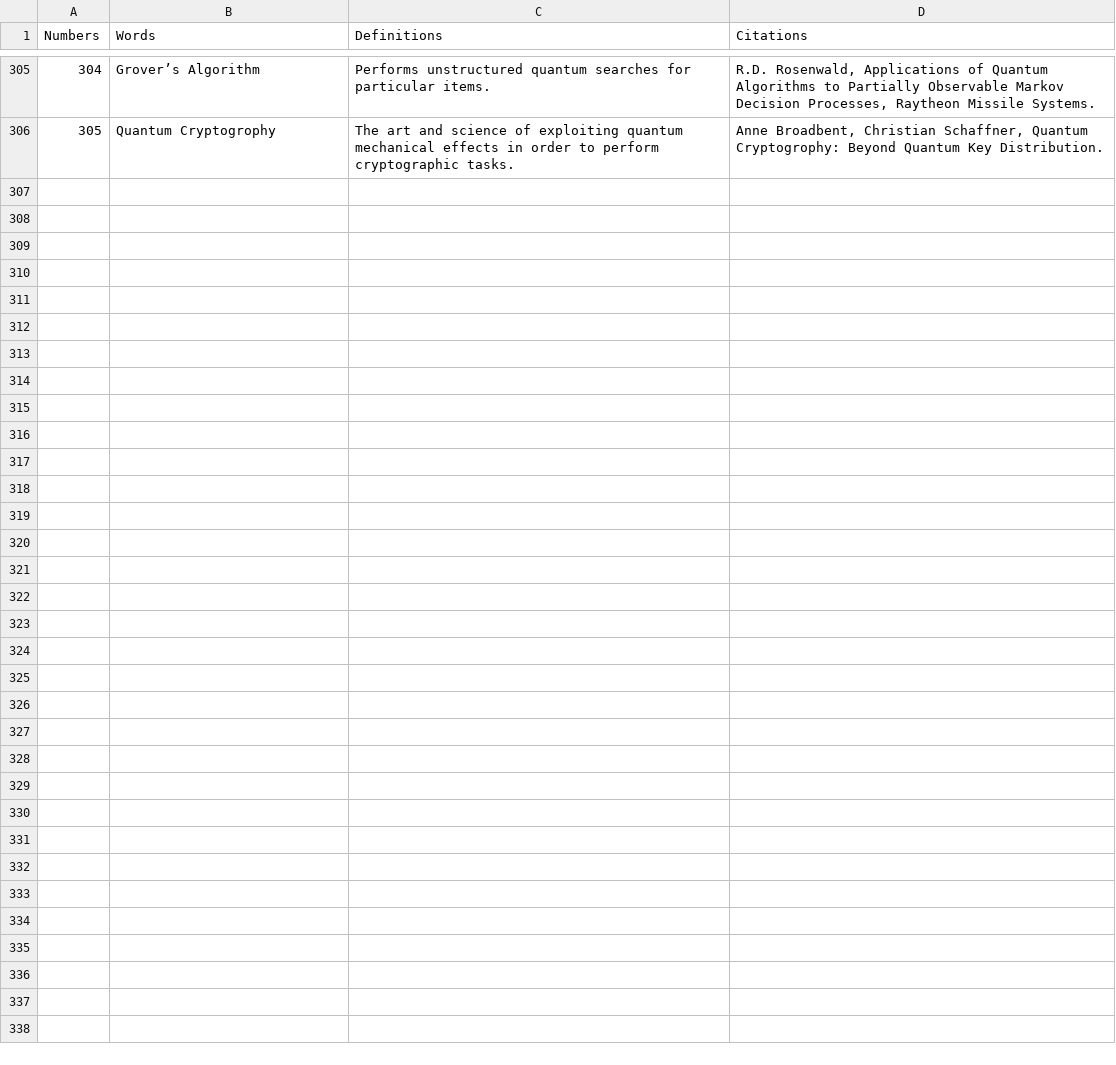
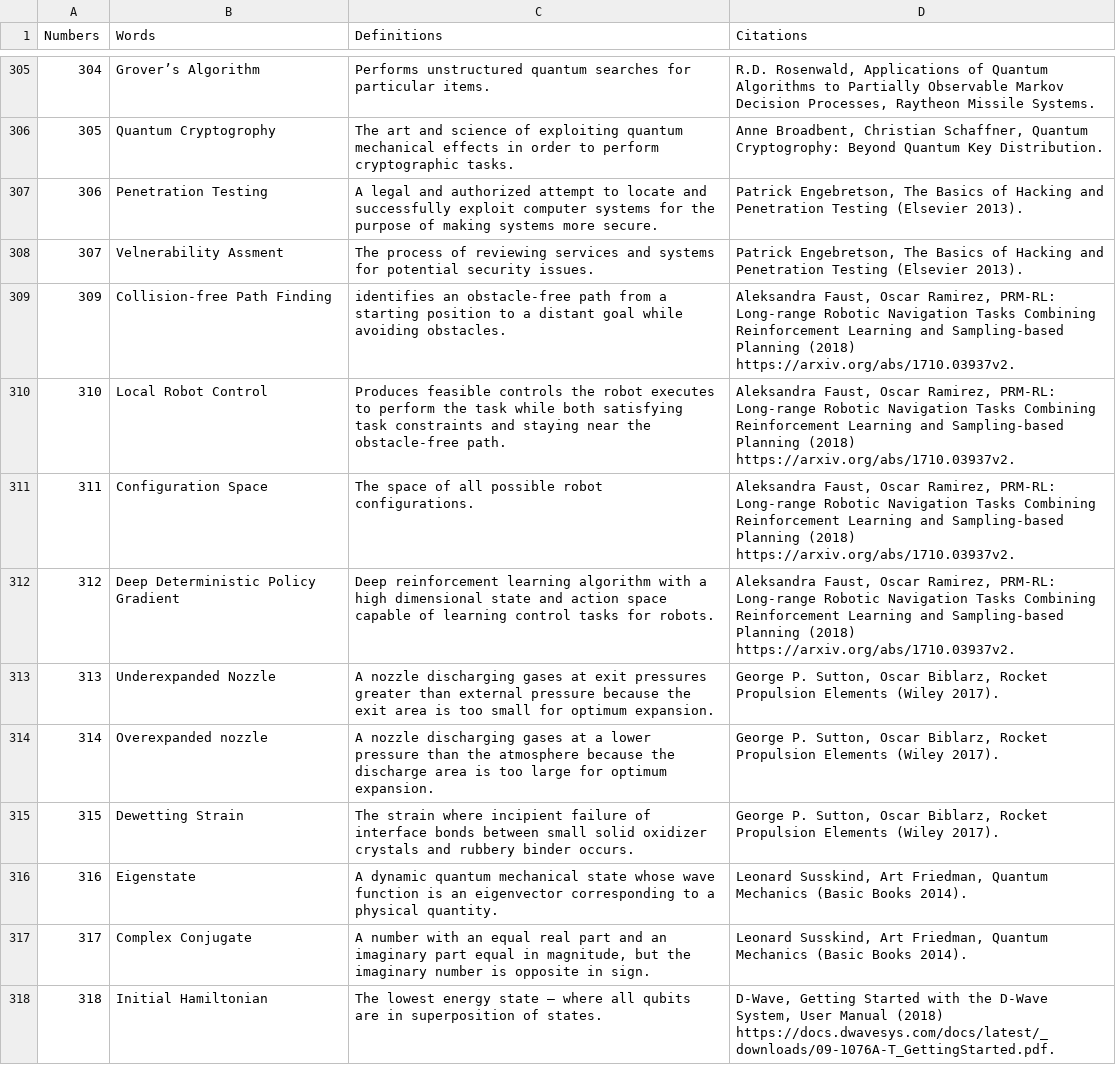
Before and after one commit to Bhaney44/Martian-s-Technology-Dictionary, a CSV file: MTD.csv, drawn as a sheet; only a part is shown, gaps mark what is left out; the diff covers the shown part only; the diff names each change by its address in the sheet, - before the commit and + after, or states it on an @@ line.

```diff
--- a/MTD.csv
+++ b/MTD.csv
+row 307: 306 | Penetration Testing | A legal and authorized attempt to locate and successfully exploit computer systems for the purpose of making systems more secure. | Patrick Engebretson, The Basics of Hacking and Penetration Testing (Elsevier 2013).
+row 308: 307 | Velnerability Assment | The process of reviewing services and systems for potential security issues. | Patrick Engebretson, The Basics of Hacking and Penetration Testing (Elsevier 2013).
+row 309: 309 | Collision-free Path Finding | identifies an obstacle-free path from a starting position to a distant goal while avoiding obstacles. | Aleksandra Faust, Oscar Ramirez, PRM-RL: Long-range Robotic Navigation Tasks Combining Reinforcement Learning and Sampling-based Planning (2018) https://arxiv.org/abs/1710.03937v2.
+row 310: 310 | Local Robot Control | Produces feasible controls the robot executes to perform the task while both satisfying task constraints and staying near the obstacle-free path. | Aleksandra Faust, Oscar Ramirez, PRM-RL: Long-range Robotic Navigation Tasks Combining Reinforcement Learning and Sampling-based Planning (2018) https://arxiv.org/abs/1710.03937v2.
+row 311: 311 | Configuration Space | The space of all possible robot configurations. | Aleksandra Faust, Oscar Ramirez, PRM-RL: Long-range Robotic Navigation Tasks Combining Reinforcement Learning and Sampling-based Planning (2018) https://arxiv.org/abs/1710.03937v2.
+row 312: 312 | Deep Deterministic Policy Gradient | Deep reinforcement learning algorithm with a high dimensional state and action space capable of learning control tasks for robots. | Aleksandra Faust, Oscar Ramirez, PRM-RL: Long-range Robotic Navigation Tasks Combining Reinforcement Learning and Sampling-based Planning (2018) https://arxiv.org/abs/1710.03937v2.
+row 313: 313 | Underexpanded Nozzle | A nozzle discharging gases at exit pressures greater than external pressure because the exit area is too small for optimum expansion. | George P. Sutton, Oscar Biblarz, Rocket Propulsion Elements (Wiley 2017).
+row 314: 314 | Overexpanded nozzle | A nozzle discharging gases at a lower pressure than the atmosphere because the discharge area is too large for optimum expansion. | George P. Sutton, Oscar Biblarz, Rocket Propulsion Elements (Wiley 2017).
+row 315: 315 | Dewetting Strain | The strain where incipient failure of interface bonds between small solid oxidizer crystals and rubbery binder occurs. | George P. Sutton, Oscar Biblarz, Rocket Propulsion Elements (Wiley 2017).
+row 316: 316 | Eigenstate | A dynamic quantum mechanical state whose wave function is an eigenvector corresponding to a physical quantity. | Leonard Susskind, Art Friedman, Quantum Mechanics (Basic Books 2014).
+row 317: 317 | Complex Conjugate | A number with an equal real part and an imaginary part equal in magnitude, but the imaginary number is opposite in sign. | Leonard Susskind, Art Friedman, Quantum Mechanics (Basic Books 2014).
+row 318: 318 | Initial Hamiltonian | The lowest energy state – where all qubits are in superposition of states. | D-Wave, Getting Started with the D-Wave System, User Manual (2018) https://docs.dwavesys.com/docs/latest/_downloads/09-1076A-T_GettingStarted.pdf.
```
Also changed, not shown: 12 added rows elsewhere in this file, 1 other file.
